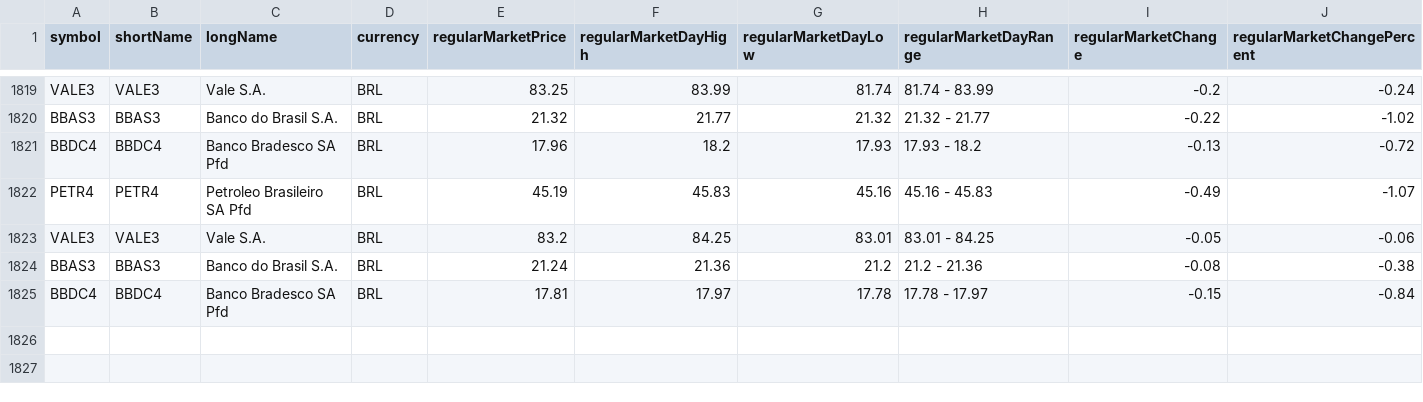
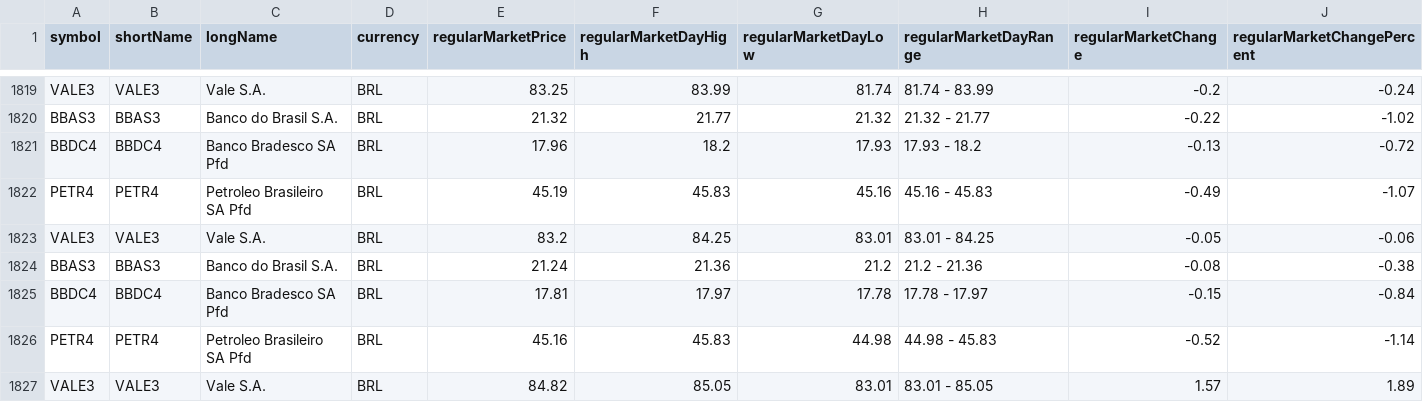
Before and after one commit to nelsoneltz/stock_monitor_bot, a CSV file: stock_data.csv, drawn as a sheet; only a part is shown, gaps mark what is left out; rows hold the shown columns only; the diff names each change by its address in the sheet, - before the commit and + after, or states it on an @@ line.

```diff
--- a/stock_data.csv
+++ b/stock_data.csv
+row 1826: PETR4 | PETR4 | Petroleo Brasileiro SA Pfd | BRL | 45.16 | 45.83 | 44.98 | 44.98 - 45.83 | -0.52 | -1.14
+row 1827: VALE3 | VALE3 | Vale S.A. | BRL | 84.82 | 85.05 | 83.01 | 83.01 - 85.05 | 1.57 | 1.89
```
Also changed, not shown: 3 other files.
